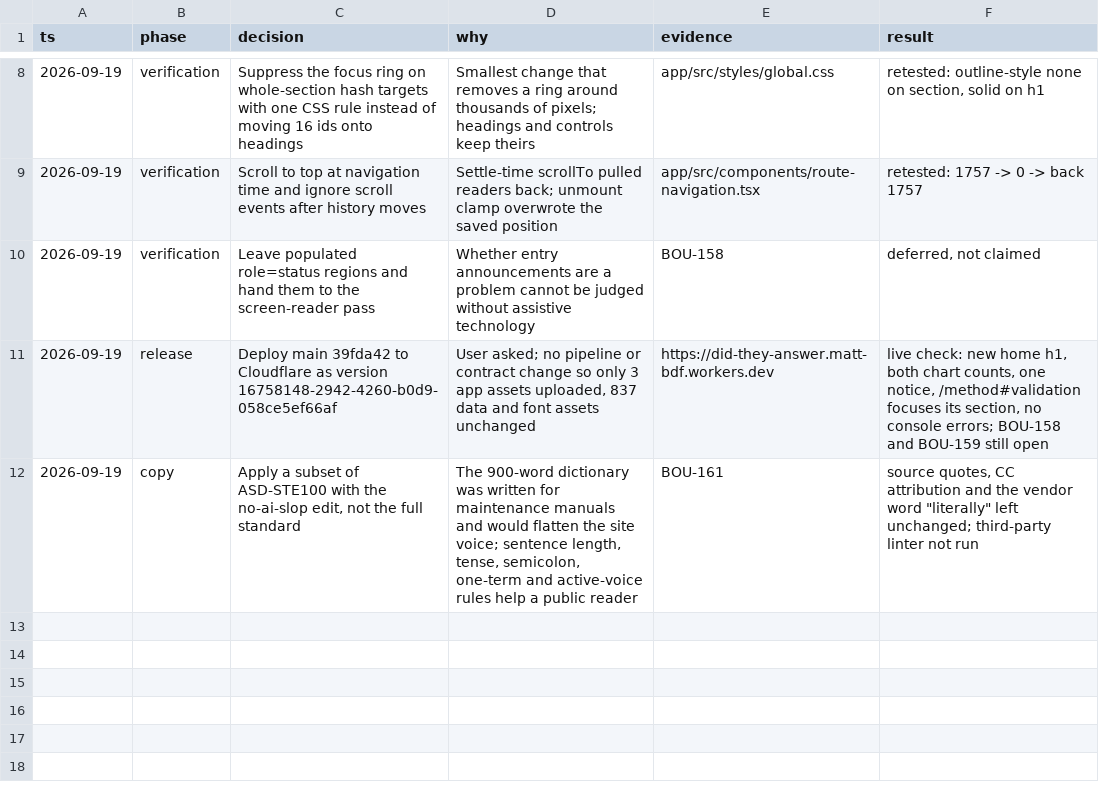
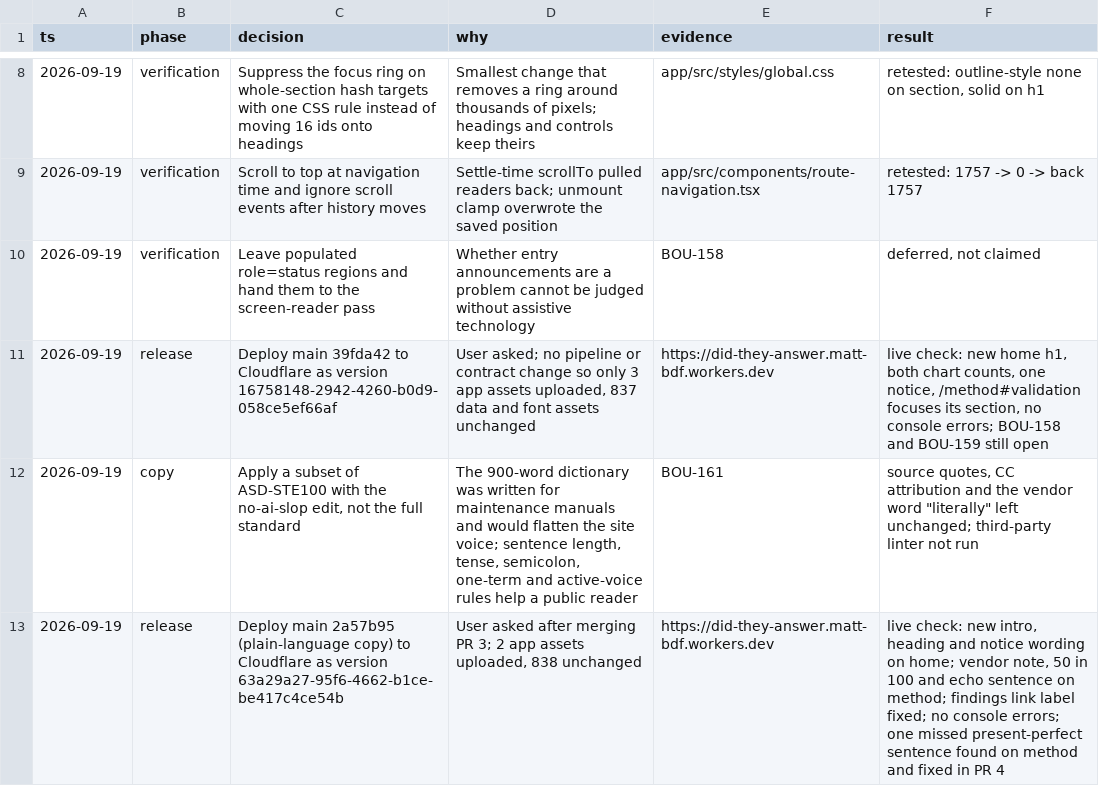
Before and after one commit to mwwhg/question-time, a TSV file: docs/design-decisions.tsv, drawn as a sheet; only a part is shown, gaps mark what is left out.

```diff
--- a/docs/design-decisions.tsv
+++ b/docs/design-decisions.tsv
@@ -12 +12,2 @@ ts	phase	decision	why	evidence	result
 2026-09-19	copy	Apply a subset of ASD-STE100 with the no-ai-slop edit, not the full standard	The 900-word dictionary was written for maintenance manuals and would flatten the site voice; sentence length, tense, semicolon, one-term and active-voice rules help a public reader	BOU-161	source quotes, CC attribution and the vendor word "literally" left unchanged; third-party linter not run
+2026-09-19	release	Deploy main 2a57b95 (plain-language copy) to Cloudflare as version 63a29a27-95f6-4662-b1ce-be417c4ce54b	User asked after merging PR 3; 2 app assets uploaded, 838 unchanged	https://did-they-answer.matt-bdf.workers.dev	live check: new intro, heading and notice wording on home; vendor note, 50 in 100 and echo sentence on method; findings link label fixed; no console errors; one missed present-perfect sentence found on method and fixed in PR 4
```
